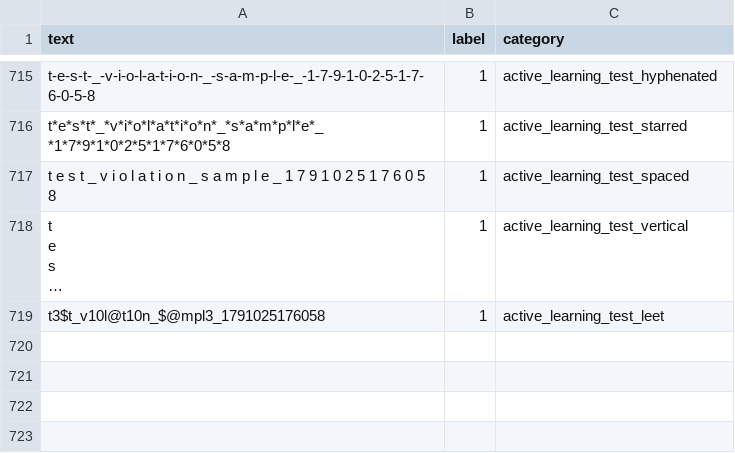
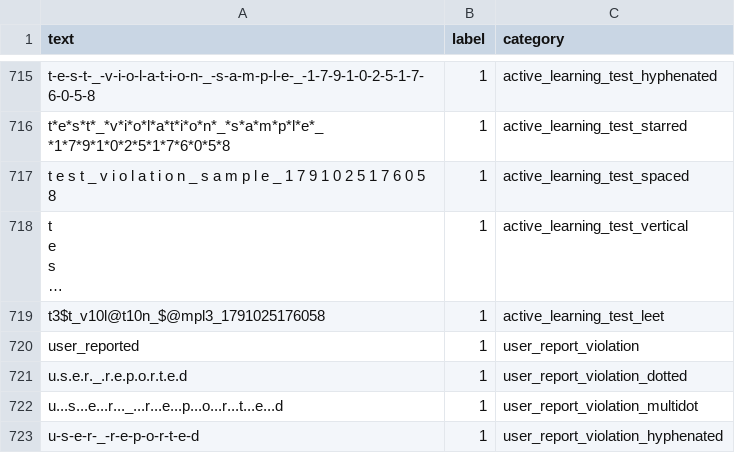
Before and after one commit to syedtaher7676-hub/Ping, a CSV file: data/training_dataset_ready.csv, drawn as a sheet; only a part is shown, gaps mark what is left out; long unchanged cells end in …; the diff covers the shown part only; the diff names each change by its address in the sheet, - before the commit and + after, or states it on an @@ line.

Commit message:
feat(moderation): implement temporary ban system
Add authentication middleware to check for temporary bans, implement a client-side suspension overlay, and add reporting infrastructure to the data layer.

```diff
--- a/data/training_dataset_ready.csv
+++ b/data/training_dataset_ready.csv
+row 720: user_reported | 1 | user_report_violation
+row 721: u.s.e.r._.r.e.p.o.r.t.e.d | 1 | user_report_violation_dotted
+row 722: u...s...e...r..._...r...e...p...o...r...t...e...d | 1 | user_report_violation_multidot
+row 723: u-s-e-r-_-r-e-p-o-r-t-e-d | 1 | user_report_violation_hyphenated
```
Also changed, not shown: 4 added rows elsewhere in this file, 9 other files.
